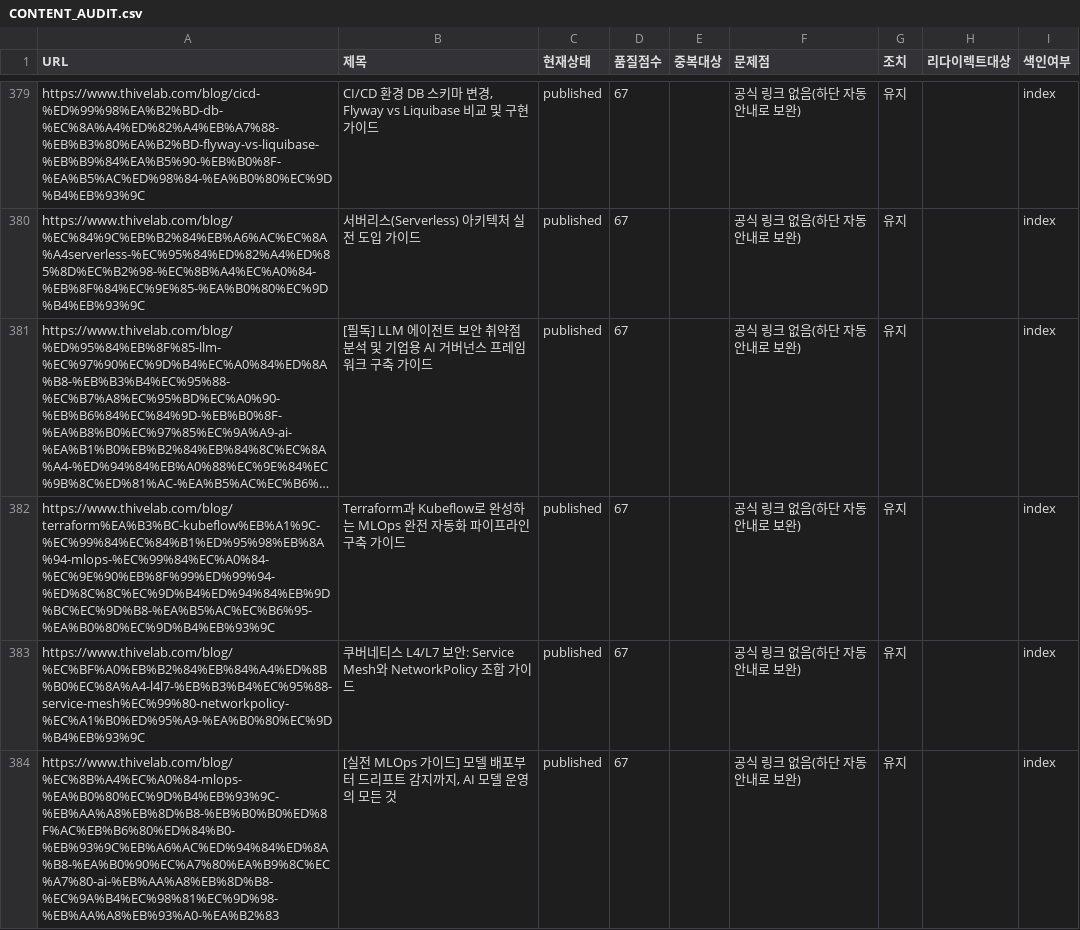
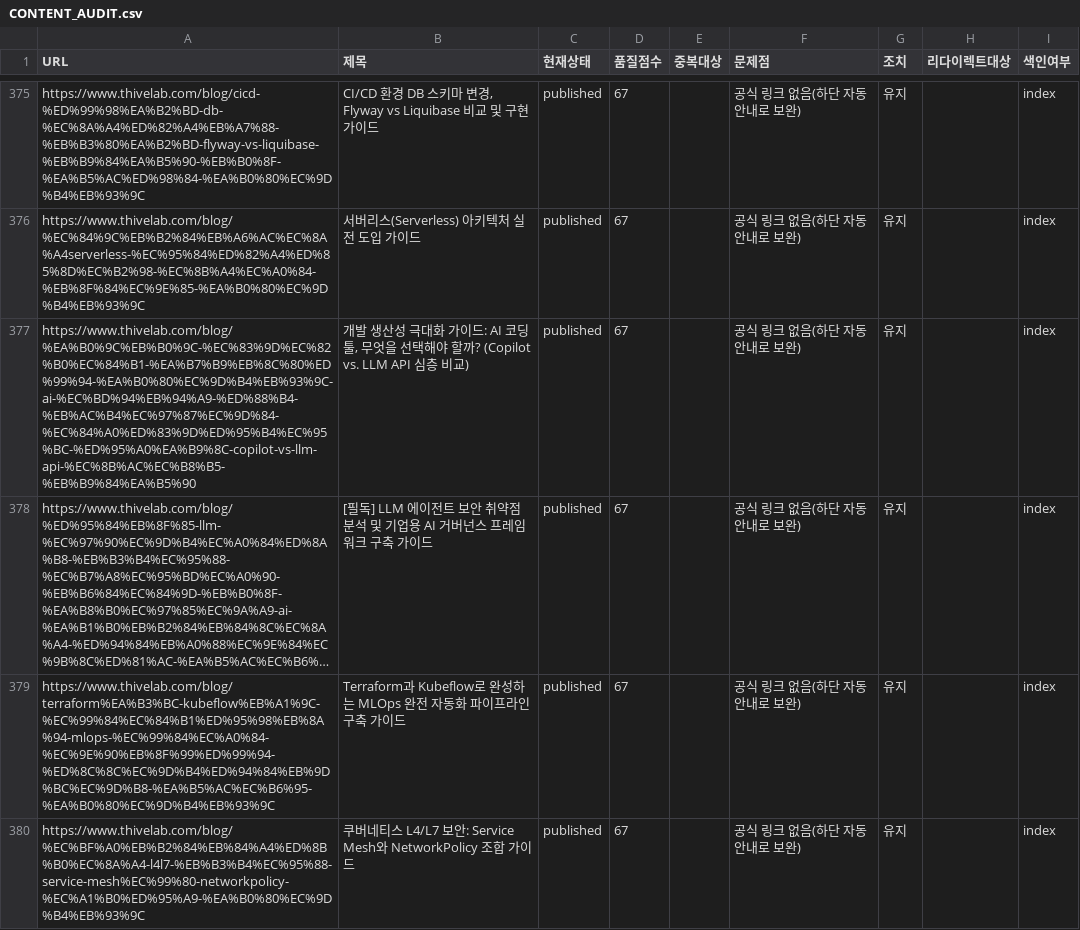
Before and after one commit to SecuThive/ai_blog, a CSV file: CONTENT_AUDIT.csv, drawn as a sheet; only a part is shown, gaps mark what is left out; the shorter side is filled out with more unchanged rows; long unchanged cells end in …; the diff covers the shown part only; the diff names each change by its address in the sheet, - before the commit and + after, or states it on an @@ line.

```diff
--- a/CONTENT_AUDIT.csv
+++ b/CONTENT_AUDIT.csv
+row 377: https://www.thivelab.com/blog/%EA%B0%9C%EB%B0%9C-%EC%83%9D%EC%82%B0%EC%84%B1-%EA%B7%B9%EB%8C%80%ED%99%94-%EA%B0%80%EC%9D%B4%EB%93%9C-ai-%EC%BD%94%EB%94%A9-%ED%88%B4-%EB%AC%B4%EC%97%87%EC%9D%84-%EC%84%A0%ED%83%9D%ED%95%B4%EC%95%BC-%ED%95%A0%EA%B9%8C-copilot-vs-llm-api-%EC%8B%AC%EC%B8%B5-%EB%B9%84%EA%B5%90 | 개발 생산성 극대화 가이드: AI 코딩 툴, 무엇을 선택해야 할까? (Copilot vs. LLM API 심층 비교) | published | 67 |  | 공식 링크 없음(하단 자동 안내로 보완) | 유지 |  | index
```
Also changed, not shown: 8 added rows, 9 removed rows and 6 edited cells elsewhere in this file, 6 other files.
